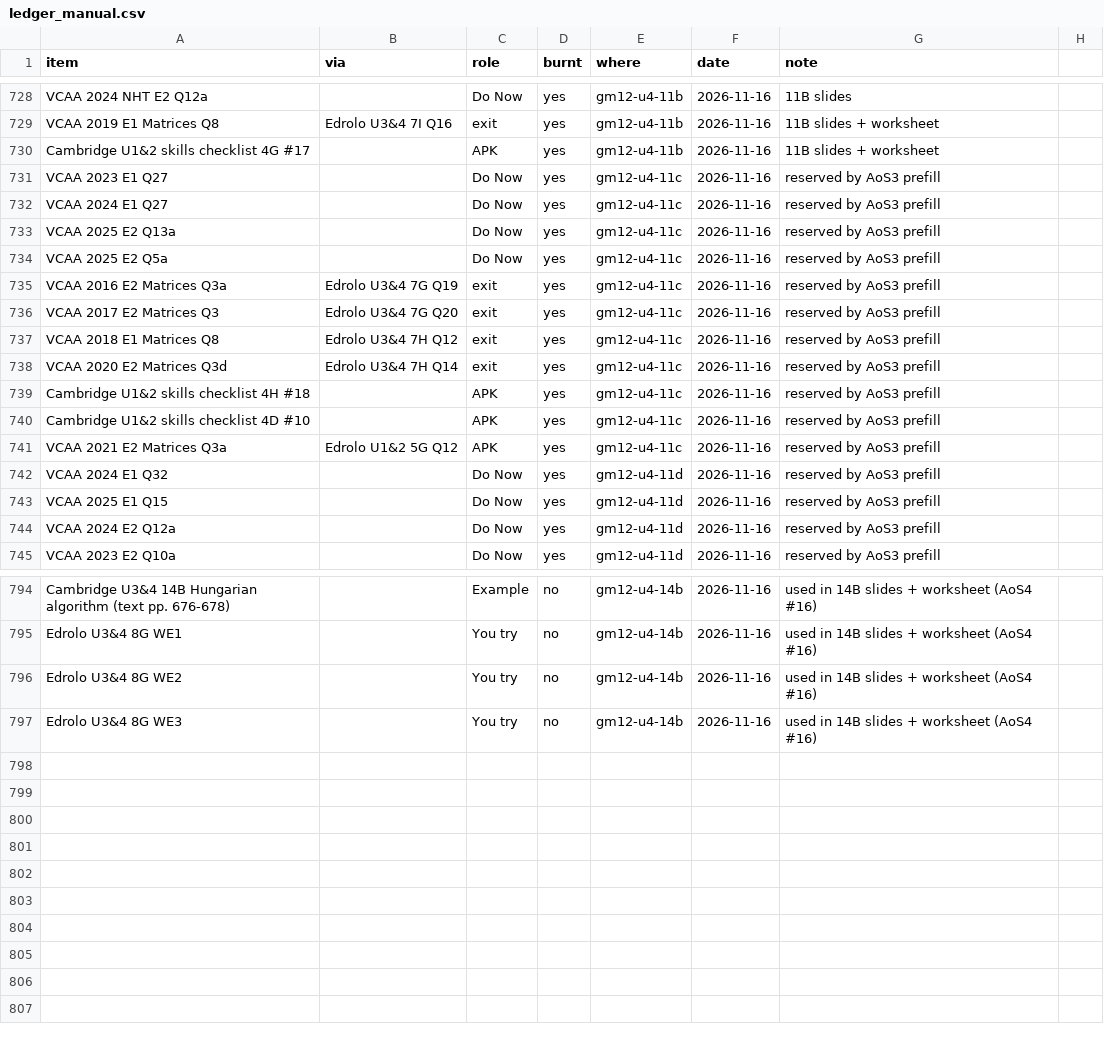
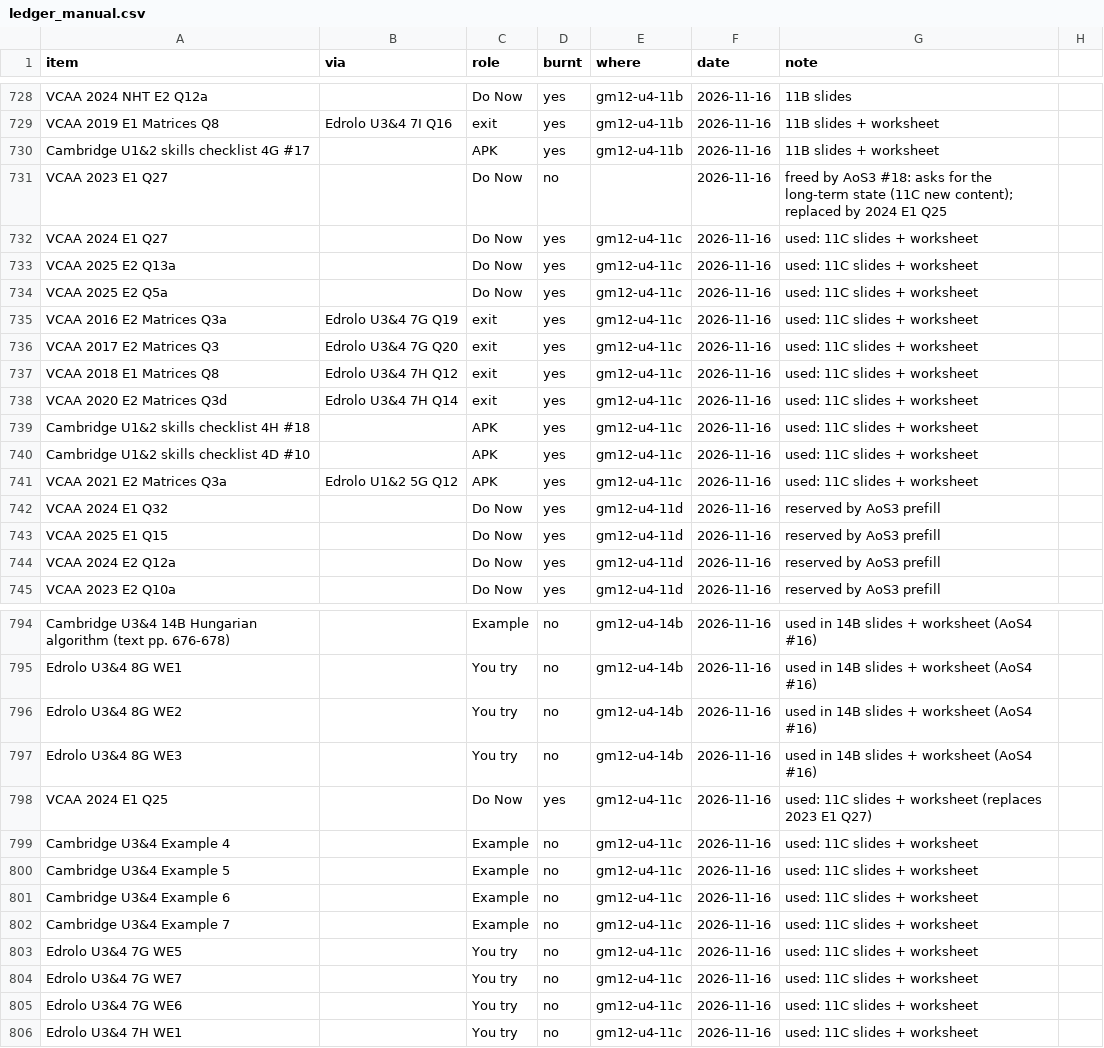
Before and after one commit to roccatalano/12MAG, a CSV file: tools/ledger_manual.csv, drawn as a sheet; only a part is shown, gaps mark what is left out.

```diff
--- a/tools/ledger_manual.csv
+++ b/tools/ledger_manual.csv
@@ -730,13 +730,13 @@ VCAA 2019 E1 Matrices Q8,Edrolo U3&4 7I Q16,exit,yes,gm12-u4-11b,2026-11-16,11B
 Cambridge U1&2 skills checklist 4G #17,,APK,yes,gm12-u4-11b,2026-11-16,11B slides + worksheet
-VCAA 2023 E1 Q27,,Do Now,yes,gm12-u4-11c,2026-11-16,reserved by AoS3 prefill
-VCAA 2024 E1 Q27,,Do Now,yes,gm12-u4-11c,2026-11-16,reserved by AoS3 prefill
-VCAA 2025 E2 Q13a,,Do Now,yes,gm12-u4-11c,2026-11-16,reserved by AoS3 prefill
-VCAA 2025 E2 Q5a,,Do Now,yes,gm12-u4-11c,2026-11-16,reserved by AoS3 prefill
-VCAA 2016 E2 Matrices Q3a,Edrolo U3&4 7G Q19,exit,yes,gm12-u4-11c,2026-11-16,reserved by AoS3 prefill
-VCAA 2017 E2 Matrices Q3,Edrolo U3&4 7G Q20,exit,yes,gm12-u4-11c,2026-11-16,reserved by AoS3 prefill
-VCAA 2018 E1 Matrices Q8,Edrolo U3&4 7H Q12,exit,yes,gm12-u4-11c,2026-11-16,reserved by AoS3 prefill
-VCAA 2020 E2 Matrices Q3d,Edrolo U3&4 7H Q14,exit,yes,gm12-u4-11c,2026-11-16,reserved by AoS3 prefill
-Cambridge U1&2 skills checklist 4H #18,,APK,yes,gm12-u4-11c,2026-11-16,reserved by AoS3 prefill
-Cambridge U1&2 skills checklist 4D #10,,APK,yes,gm12-u4-11c,2026-11-16,reserved by AoS3 prefill
-VCAA 2021 E2 Matrices Q3a,Edrolo U1&2 5G Q12,APK,yes,gm12-u4-11c,2026-11-16,reserved by AoS3 prefill
+VCAA 2023 E1 Q27,,Do Now,no,,2026-11-16,freed by AoS3 #18: asks for the long-term state (11C new content); replaced by 2024 E1 Q25
+VCAA 2024 E1 Q27,,Do Now,yes,gm12-u4-11c,2026-11-16,used: 11C slides + worksheet
+VCAA 2025 E2 Q13a,,Do Now,yes,gm12-u4-11c,2026-11-16,used: 11C slides + worksheet
+VCAA 2025 E2 Q5a,,Do Now,yes,gm12-u4-11c,2026-11-16,used: 11C slides + worksheet
+VCAA 2016 E2 Matrices Q3a,Edrolo U3&4 7G Q19,exit,yes,gm12-u4-11c,2026-11-16,used: 11C slides + worksheet
+VCAA 2017 E2 Matrices Q3,Edrolo U3&4 7G Q20,exit,yes,gm12-u4-11c,2026-11-16,used: 11C slides + worksheet
+VCAA 2018 E1 Matrices Q8,Edrolo U3&4 7H Q12,exit,yes,gm12-u4-11c,2026-11-16,used: 11C slides + worksheet
+VCAA 2020 E2 Matrices Q3d,Edrolo U3&4 7H Q14,exit,yes,gm12-u4-11c,2026-11-16,used: 11C slides + worksheet
+Cambridge U1&2 skills checklist 4H #18,,APK,yes,gm12-u4-11c,2026-11-16,used: 11C slides + worksheet
+Cambridge U1&2 skills checklist 4D #10,,APK,yes,gm12-u4-11c,2026-11-16,used: 11C slides + worksheet
+VCAA 2021 E2 Matrices Q3a,Edrolo U1&2 5G Q12,APK,yes,gm12-u4-11c,2026-11-16,used: 11C slides + worksheet
 VCAA 2024 E1 Q32,,Do Now,yes,gm12-u4-11d,2026-11-16,reserved by AoS3 prefill
@@ -797 +797,10 @@ Edrolo U3&4 8G WE2,,You try,no,gm12-u4-14b,2026-11-16,used in 14B slides + works
 Edrolo U3&4 8G WE3,,You try,no,gm12-u4-14b,2026-11-16,used in 14B slides + worksheet (AoS4 #16)
+VCAA 2024 E1 Q25,,Do Now,yes,gm12-u4-11c,2026-11-16,used: 11C slides + worksheet (replaces 2023 E1 Q27)
+Cambridge U3&4 Example 4,,Example,no,gm12-u4-11c,2026-11-16,used: 11C slides + worksheet
+Cambridge U3&4 Example 5,,Example,no,gm12-u4-11c,2026-11-16,used: 11C slides + worksheet
+Cambridge U3&4 Example 6,,Example,no,gm12-u4-11c,2026-11-16,used: 11C slides + worksheet
+Cambridge U3&4 Example 7,,Example,no,gm12-u4-11c,2026-11-16,used: 11C slides + worksheet
+Edrolo U3&4 7G WE5,,You try,no,gm12-u4-11c,2026-11-16,used: 11C slides + worksheet
+Edrolo U3&4 7G WE7,,You try,no,gm12-u4-11c,2026-11-16,used: 11C slides + worksheet
+Edrolo U3&4 7G WE6,,You try,no,gm12-u4-11c,2026-11-16,used: 11C slides + worksheet
+Edrolo U3&4 7H WE1,,You try,no,gm12-u4-11c,2026-11-16,used: 11C slides + worksheet
```
Also changed, not shown: 12 other files.
